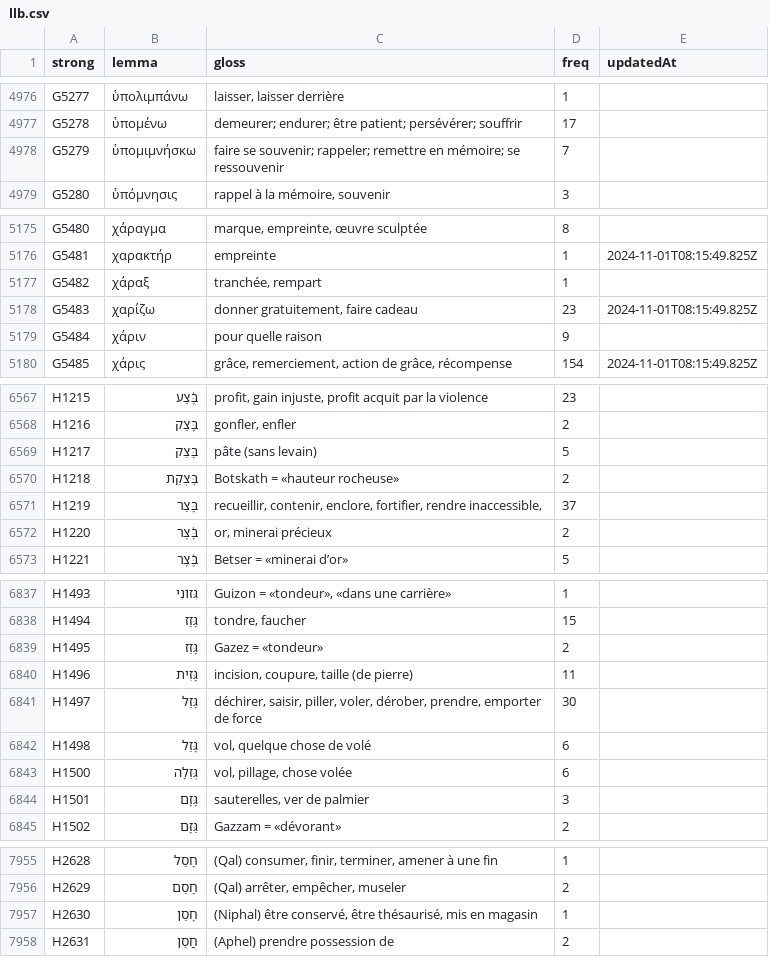
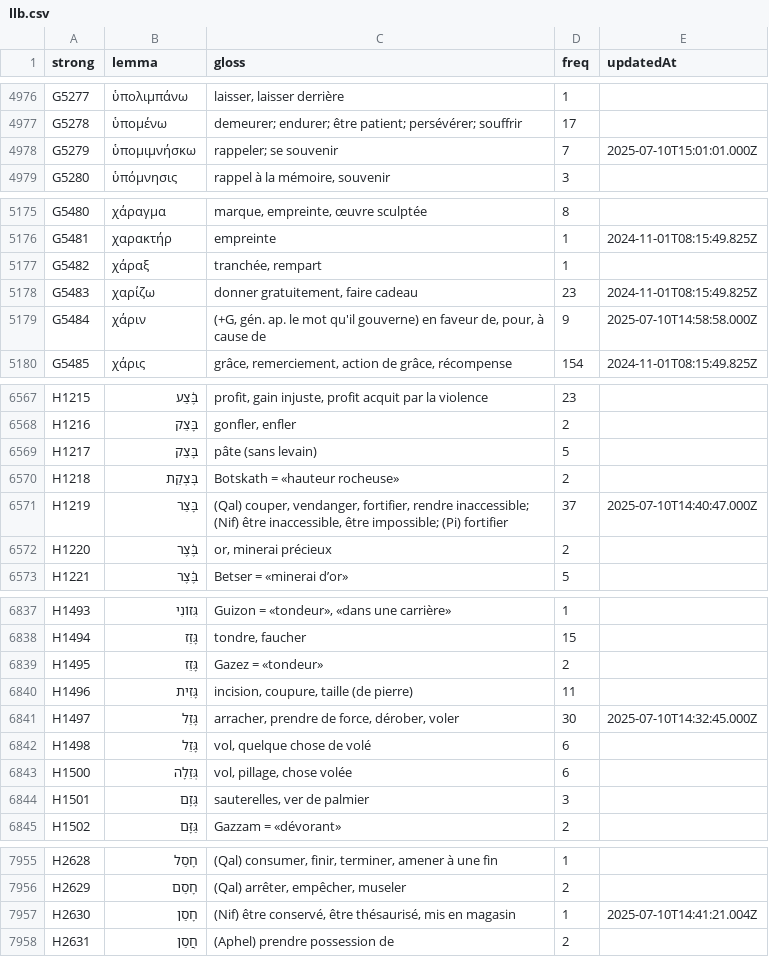
Before and after one commit to zdettwiler/lexique-du-lecteur-biblique, a CSV file: data/llb.csv, drawn as a sheet; only a part is shown, gaps mark what is left out; the diff covers the shown part only.

```diff
--- a/data/llb.csv
+++ b/data/llb.csv
@@ -4977,3 +4977,3 @@ G5277,ὑπολιμπάνω,"laisser, laisser derrière",1,
 G5278,ὑπομένω,demeurer; endurer; être patient; persévérer; souffrir,17,
-G5279,ὑπομιμνήσκω,faire se souvenir; rappeler; remettre en mémoire; se ressouvenir,7,
+G5279,ὑπομιμνήσκω,rappeler; se souvenir,7,2025-07-10T15:01:01.000Z
 G5280,ὑπόμνησις,"rappel à la mémoire, souvenir",3,
@@ -5178,3 +5178,3 @@ G5482,χάραξ,"tranchée, rempart",1,
 G5483,χαρίζω,"donner gratuitement, faire cadeau",23,2024-11-01T08:15:49.825Z
-G5484,χάριν,pour quelle raison,9,
+G5484,χάριν,"(+G, gén. ap. le mot qu'il gouverne) en faveur de, pour, à cause de",9,2025-07-10T14:58:58.000Z
 G5485,χάρις,"grâce, remerciement, action de grâce, récompense",154,2024-11-01T08:15:49.825Z
@@ -6570,3 +6570,3 @@ H1217,בָּצֵק,pâte (sans levain),5,
 H1218,בׇּצְקַת,Botskath = «hauteur rocheuse»,2,
-H1219,בָּצַר,"recueillir, contenir, enclore, fortifier, rendre inaccessible,",37,
+H1219,בָּצַר,"(Qal) couper, vendanger, fortifier, rendre inaccessible; (Nif) être inaccessible, être impossible; (Pi) fortifier",37,2025-07-10T14:40:47.000Z
 H1220,בֶּ֫צֶר,"or, minerai précieux",2,
@@ -6840,3 +6840,3 @@ H1495,גָּזֵז,Gazez = «tondeur»,2,
 H1496,גָּזִית,"incision, coupure, taille (de pierre)",11,
-H1497,גָּזַל,"déchirer, saisir, piller, voler, dérober, prendre, emporter de force",30,
+H1497,גָּזַל,"arracher, prendre de force, dérober, voler",30,2025-07-10T14:32:45.000Z
 H1498,גָּזֵל,"vol, quelque chose de volé",6,
@@ -7959,3 +7959,3 @@ H2628,חָסַל,"(Qal) consumer, finir, terminer, amener à une fin",1,
 H2629,חָסַם,"(Qal) arrêter, empêcher, museler",2,
-H2630,חָסַן,"(Niphal) être conservé, être thésaurisé, mis en magasin",1,
+H2630,חָסַן,"(Nif) être conservé, être thésaurisé, mis en magasin",1,2025-07-10T14:41:21.004Z
 H2631,חֲסַן,(Aphel) prendre possession de,2,
```
Also changed, not shown: 35 edited cells elsewhere in this file.
